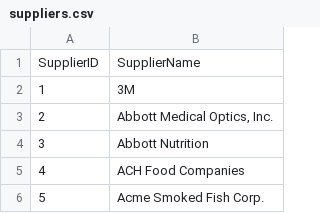
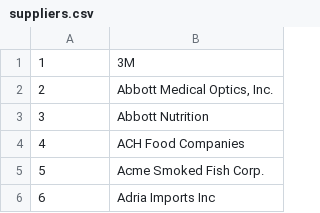
Before and after one commit to jordanmor/tts-dashboard-project, a CSV file: src/main/resources/csv/suppliers.csv, drawn as a sheet; only a part is shown; the shorter side is filled out with more unchanged rows; the diff names each change by its address in the sheet, - before the commit and + after, or states it on an @@ line.

Commit message:
[SERVER] Add endpoints-find all categories/suppliers
Endpoints for all unpaginated categories and suppliers needed
to populate frontend dropdown selections

```diff
--- a/src/main/resources/csv/suppliers.csv
+++ b/src/main/resources/csv/suppliers.csv
-row 1: SupplierID | SupplierName
```
Also changed, not shown: src/main/resources/csv/products.csv, 10 other files.
